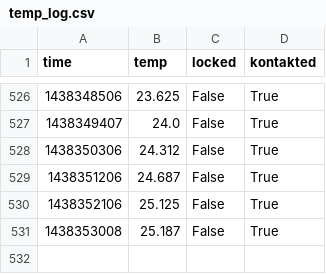
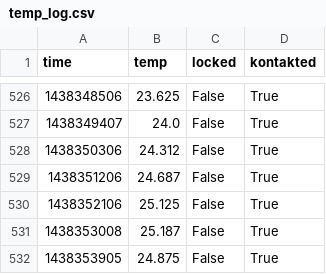
Before and after one commit to stefan2904/raspberry-temperature, a CSV file: temp_log.csv, drawn as a sheet; only a part is shown, gaps mark what is left out.

Commit message:
added data

```diff
--- a/temp_log.csv
+++ b/temp_log.csv
@@ -531 +531,2 @@ time;temp;locked;kontakted
 1438353008;25.187;False;True
+1438353905;24.875;False;True
```
